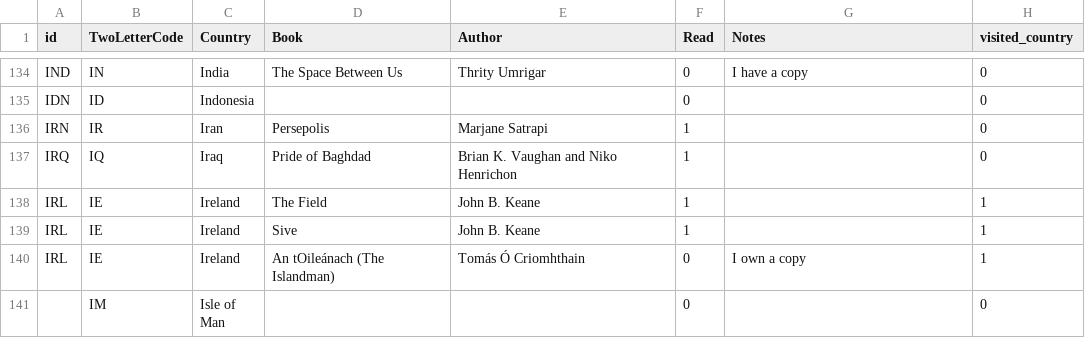
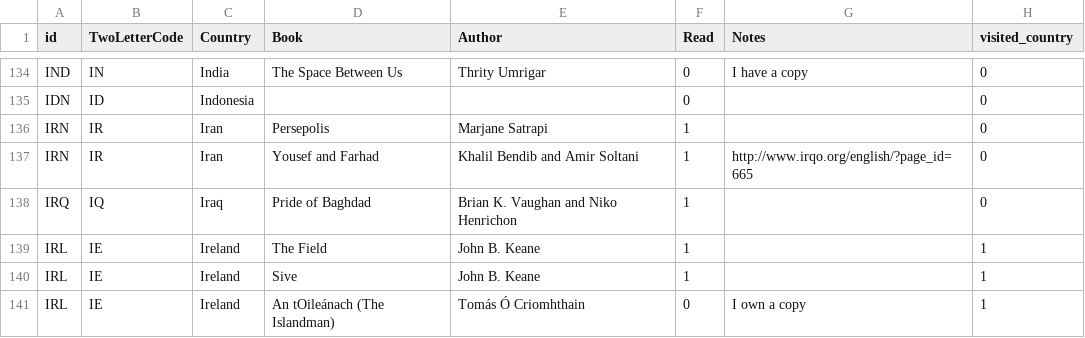
Before and after one commit to paulkaefer/read-the-world, a CSV file: data/read_the_world.csv, drawn as a sheet; only a part is shown, gaps mark what is left out; the shorter side is filled out with more unchanged rows.

Commit message:
+1 short graphic novel from Iran

```diff
--- a/data/read_the_world.csv
+++ b/data/read_the_world.csv
@@ -136,2 +136,3 @@ IDN,ID,Indonesia,,,0,,0
 IRN,IR,Iran,Persepolis,Marjane Satrapi,1,,0
+IRN,IR,Iran,Yousef and Farhad,Khalil Bendib and Amir Soltani,1,http://www.irqo.org/english/?page_id=665,0
 IRQ,IQ,Iraq,Pride of Baghdad,Brian K. Vaughan and Niko Henrichon,1,,0
```
